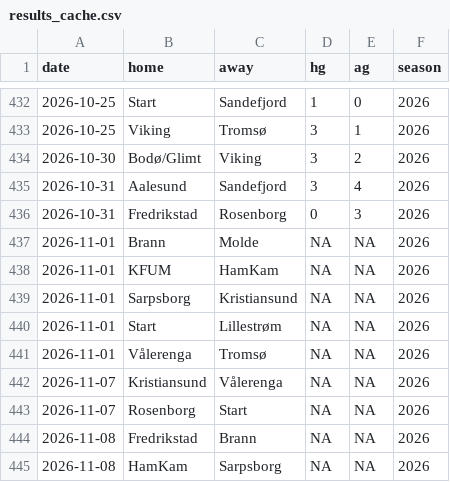
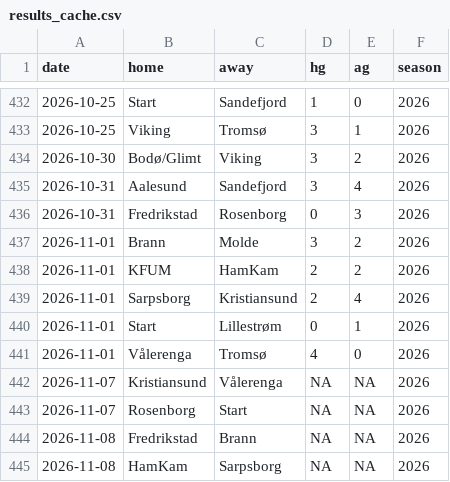
Before and after one commit to Ricosaur/Tippeliga-simulator, a CSV file: data/results_cache.csv, drawn as a sheet; only a part is shown, gaps mark what is left out.

```diff
--- a/data/results_cache.csv
+++ b/data/results_cache.csv
@@ -436,7 +436,7 @@ date,home,away,hg,ag,season
 2026-10-31,Fredrikstad,Rosenborg,0,3,2026
-2026-11-01,Brann,Molde,NA,NA,2026
-2026-11-01,KFUM,HamKam,NA,NA,2026
-2026-11-01,Sarpsborg,Kristiansund,NA,NA,2026
-2026-11-01,Start,Lillestrøm,NA,NA,2026
-2026-11-01,Vålerenga,Tromsø,NA,NA,2026
+2026-11-01,Brann,Molde,3,2,2026
+2026-11-01,KFUM,HamKam,2,2,2026
+2026-11-01,Sarpsborg,Kristiansund,2,4,2026
+2026-11-01,Start,Lillestrøm,0,1,2026
+2026-11-01,Vålerenga,Tromsø,4,0,2026
 2026-11-07,Kristiansund,Vålerenga,NA,NA,2026
```
Also changed, not shown: 1 other file.
